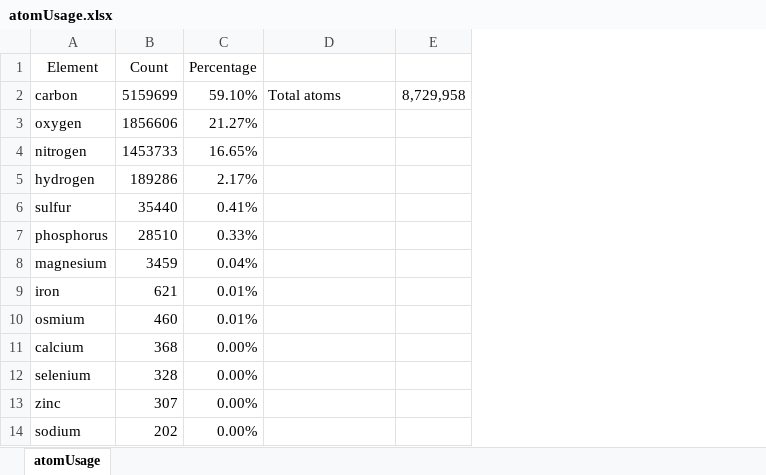
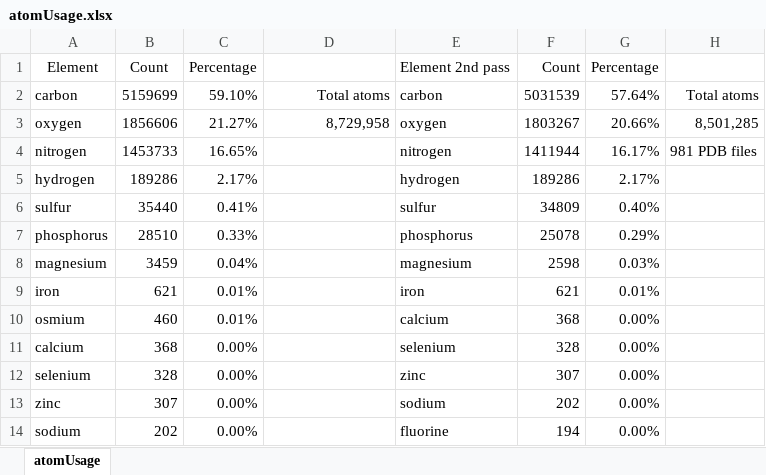
Before and after one commit to kotmol/KotmolPdbParserExamplesJVM, an Excel workbook: docs/atomUsage.xlsx, sheet atomUsage, drawn as a sheet; only a part is shown; values as stored, in another font and other column widths than the file's, no borders; removed rows and columns are numbered as before the commit, all else as after; the diff names each change by its address in the sheet, - before the commit and + after, or states it on an @@ line.

Commit message:
update the Scan counting atoms and sorting the counts

```diff
--- a/docs/atomUsage.xlsx (sheet atomUsage)
+++ b/docs/atomUsage.xlsx (sheet atomUsage)
-column E, row 2: 8,729,958
+column E, rows 1-14: Element 2nd pass | carbon | oxygen | nitrogen | hydrogen | sulfur | phosphorus | magnesium | iron | calcium | selenium | zinc | sodium | fluorine
+column F, rows 1-14: Count | 5031539 | 1803267 | 1411944 | 189286 | 34809 | 25078 | 2598 | 621 | 368 | 328 | 307 | 202 | 194
+column G, rows 1-14: Percentage | 57.64% | 20.66% | 16.17% | 2.17% | 0.40% | 0.29% | 0.03% | 0.01% | 0.00% | 0.00% | 0.00% | 0.00% | 0.00%
+column H, rows 2-4: Total atoms | 8,501,285 | 981 PDB files
-D2 alignment: left
+D2 alignment: right
-D3: (empty)
+D3: 8,729,958
```
Also changed, not shown: formulas that keep their value, 6 other files.
